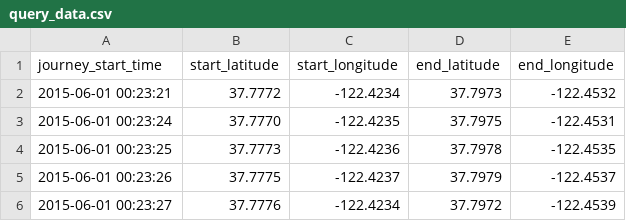
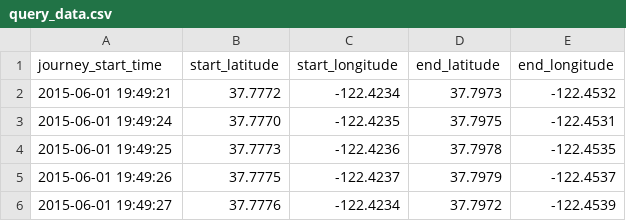
Before and after one commit to ramannanda9/RT-UBER-NYC-TAXI, a CSV file: data/query_data.csv, drawn as a sheet.

```diff
--- a/data/query_data.csv
+++ b/data/query_data.csv
@@ -1,6 +1,6 @@
 journey_start_time,start_latitude,start_longitude,end_latitude,end_longitude
-2015-06-01 00:23:21,37.7772,-122.4234,37.7973,-122.4532
-2015-06-01 00:23:24,37.7770,-122.4235,37.7975,-122.4531
-2015-06-01 00:23:25,37.7773,-122.4236,37.7978,-122.4535
-2015-06-01 00:23:26,37.7775,-122.4237,37.7979,-122.4537
-2015-06-01 00:23:27,37.7776,-122.4234,37.7972,-122.4539
+2015-06-01 19:49:21,37.7772,-122.4234,37.7973,-122.4532
+2015-06-01 19:49:24,37.7770,-122.4235,37.7975,-122.4531
+2015-06-01 19:49:25,37.7773,-122.4236,37.7978,-122.4535
+2015-06-01 19:49:26,37.7775,-122.4237,37.7979,-122.4537
+2015-06-01 19:49:27,37.7776,-122.4234,37.7972,-122.4539
```
Also changed, not shown: 1 other file.
